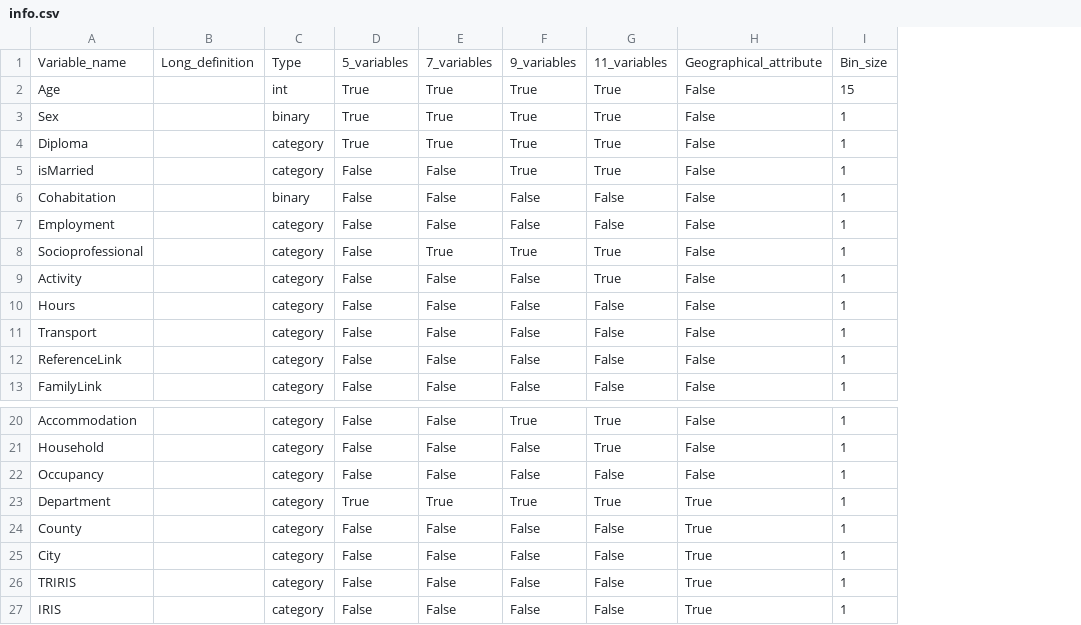
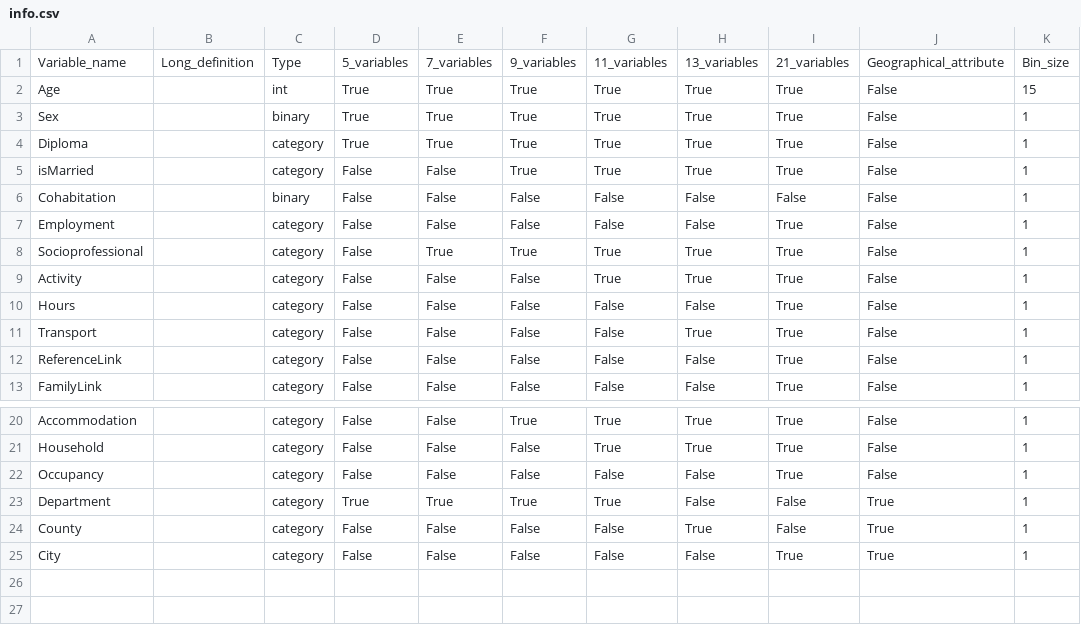
Before and after one commit to vdarsel/Synthetic-Population-Forecasting_BN-IPF_model, a CSV file: Data/info.csv, drawn as a sheet; only a part is shown, gaps mark what is left out; removed rows and columns are numbered as before the commit, all else as after; the diff names each change by its address in the sheet, - before the commit and + after, or states it on an @@ line.

Commit message:
Evaluation + info

```diff
--- a/Data/info.csv
+++ b/Data/info.csv
+column H, rows 1-13: 13_variables | True | True | True | True | False | False | True | True | False | True | False | False; rows 20-25: True | True | False | False | True | False
+column I, rows 1-13: 21_variables | True | True | True | True | False | True | True | True | True | True | True | True; rows 20-25: True | True | True | False | False | True
-row 26: TRIRIS |  | category | False | False | False | False | True | 1
-row 27: IRIS |  | category | False | False | False | False | True | 1
```
Also changed, not shown: 5 other files.
